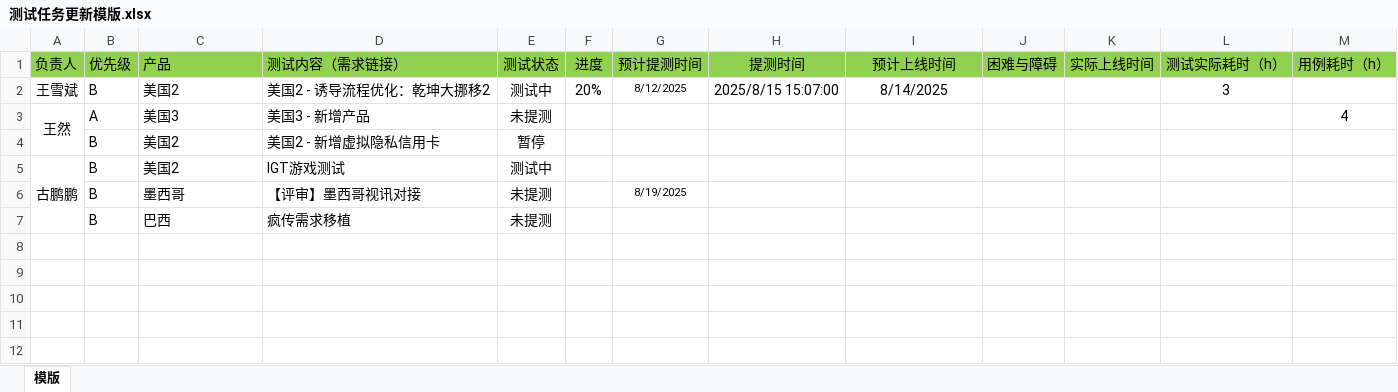
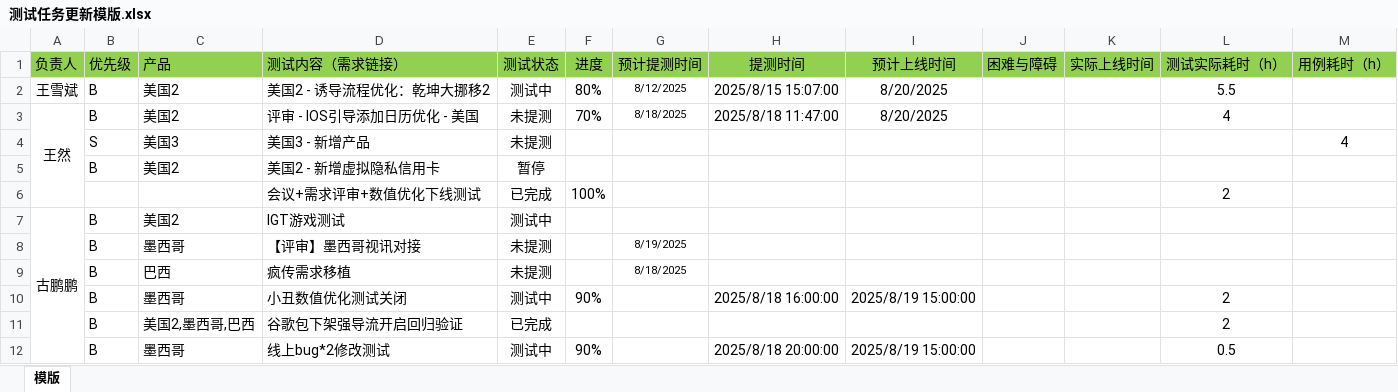
Before and after one commit to 190699038/DailyReview, an Excel workbook: client/文件上传模版/测试任务更新模版.xlsx, sheet 模版, drawn as a sheet; values as stored, in another font and other column widths than the file's, no borders; removed rows and columns are numbered as before the commit, all else as after; the diff names each change by its address in the sheet, - before the commit and + after, or states it on an @@ line.

```diff
--- a/client/文件上传模版/测试任务更新模版.xlsx (sheet 模版)
+++ b/client/文件上传模版/测试任务更新模版.xlsx (sheet 模版)
-F2 (进度): 20%
+F2 (进度): 80%
-I2 (预计上线时间): 8/14/2025
+I2 (预计上线时间): 8/20/2025
-L2 (测试实际耗时（h）): 3
+L2 (测试实际耗时（h）): 5.5
+row 3: 王然 | B | 美国2 | 评审 - IOS引导添加日历优化 - 美国 | 未提测 | 70% | 8/18/2025 | 2025/8/18 11:47:00 | 8/20/2025 |  |  | 4
-A4 (负责人): 王然
+A4 (负责人): (empty)
-A3:A4 merged
-B4 (优先级): A
+B4 (优先级): S
+row 6:  |  |  | 会议+需求评审+数值优化下线测试 | 已完成 | 100% |  |  |  |  |  | 2
-G9 (预计提测时间): (empty)
+G9 (预计提测时间): 8/18/2025
+row 10:  | B | 墨西哥 | 小丑数值优化测试关闭 | 测试中 | 90% |  | 2025/8/18 16:00:00 | 2025/8/19 15:00:00 |  |  | 2
+row 11:  | B | 美国2,墨西哥,巴西 | 谷歌包下架强导流开启回归验证 | 已完成 |  |  |  |  |  |  | 2
+row 12:  | B | 墨西哥 | 线上bug*2修改测试 | 测试中 | 90% |  | 2025/8/18 20:00:00 | 2025/8/19 15:00:00 |  |  | 0.5
```
Also changed, not shown: 1 other file.
